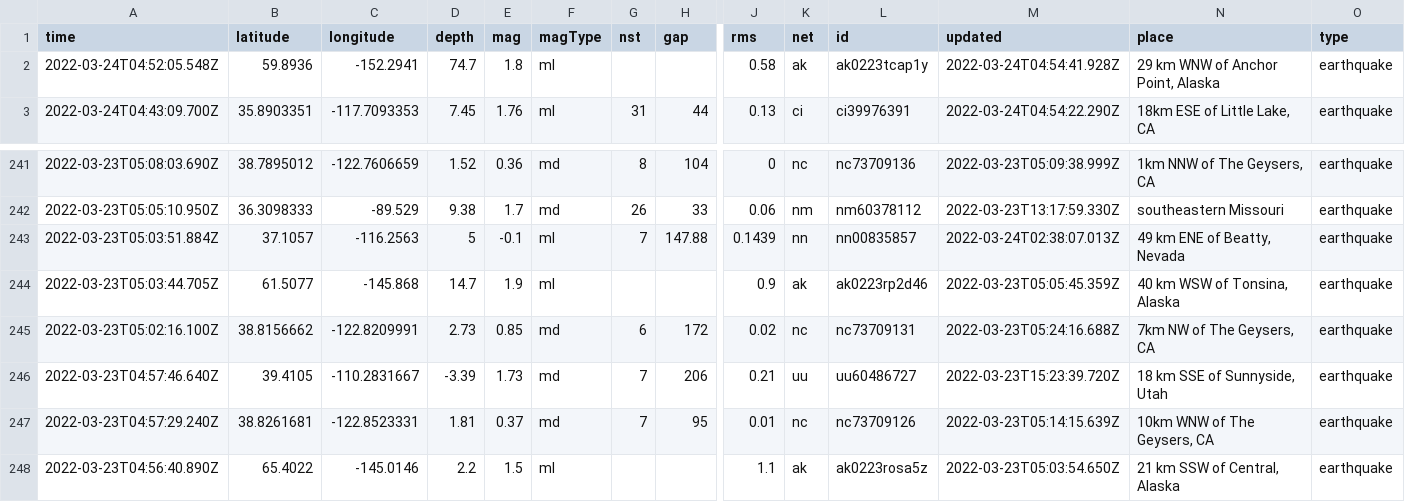
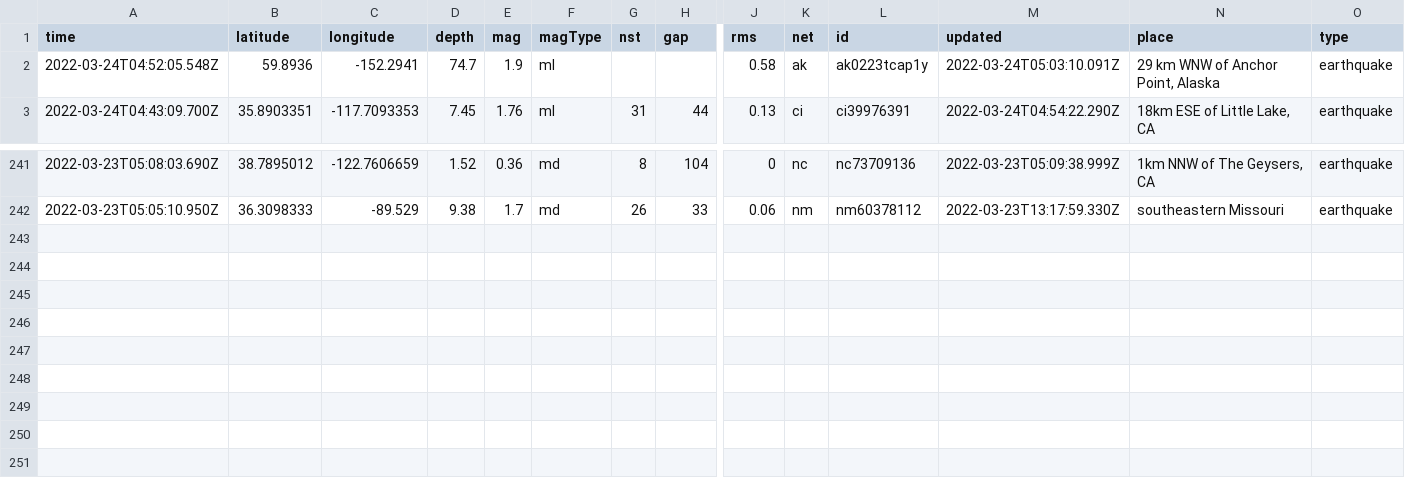
Before and after one commit to pbock/nicar22-github-actions, a CSV file: usgs_current.csv, drawn as a sheet; only a part is shown, gaps mark what is left out; rows hold the shown columns only; the diff names each change by its address in the sheet, - before the commit and + after, or states it on an @@ line.

```diff
--- a/usgs_current.csv
+++ b/usgs_current.csv
-E2 (mag): 1.8
+E2 (mag): 1.9
-M2 (updated): 2022-03-24T04:54:41.928Z
+M2 (updated): 2022-03-24T05:03:10.091Z
-row 243: 2022-03-23T05:03:51.884Z | 37.1057 | -116.2563 | 5 | -0.1 | ml | 7 | 147.88 | 0.1439 | nn | nn00835857 | 2022-03-24T02:38:07.013Z | 49 km ENE of Beatty, Nevada | earthquake
-row 244: 2022-03-23T05:03:44.705Z | 61.5077 | -145.868 | 14.7 | 1.9 | ml |  |  | 0.9 | ak | ak0223rp2d46 | 2022-03-23T05:05:45.359Z | 40 km WSW of Tonsina, Alaska | earthquake
-row 245: 2022-03-23T05:02:16.100Z | 38.8156662 | -122.8209991 | 2.73 | 0.85 | md | 6 | 172 | 0.02 | nc | nc73709131 | 2022-03-23T05:24:16.688Z | 7km NW of The Geysers, CA | earthquake
-row 246: 2022-03-23T04:57:46.640Z | 39.4105 | -110.2831667 | -3.39 | 1.73 | md | 7 | 206 | 0.21 | uu | uu60486727 | 2022-03-23T15:23:39.720Z | 18 km SSE of Sunnyside, Utah | earthquake
-row 247: 2022-03-23T04:57:29.240Z | 38.8261681 | -122.8523331 | 1.81 | 0.37 | md | 7 | 95 | 0.01 | nc | nc73709126 | 2022-03-23T05:14:15.639Z | 10km WNW of The Geysers, CA | earthquake
-row 248: 2022-03-23T04:56:40.890Z | 65.4022 | -145.0146 | 2.2 | 1.5 | ml |  |  | 1.1 | ak | ak0223rosa5z | 2022-03-23T05:03:54.650Z | 21 km SSW of Central, Alaska | earthquake
```
